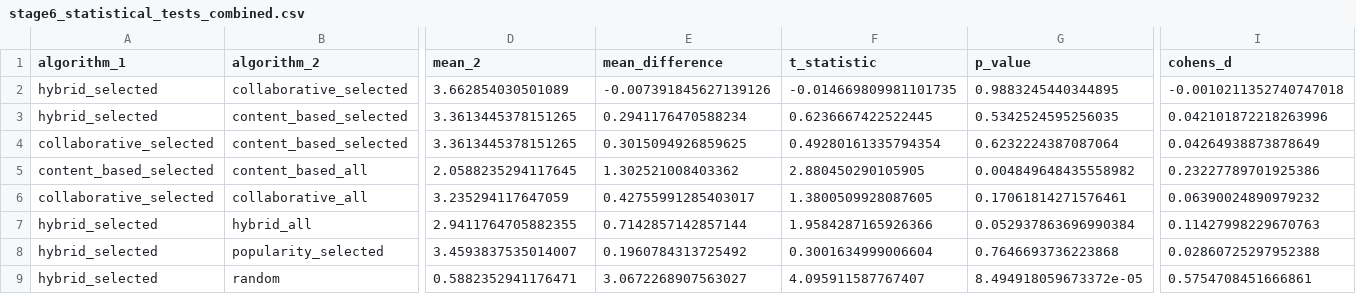
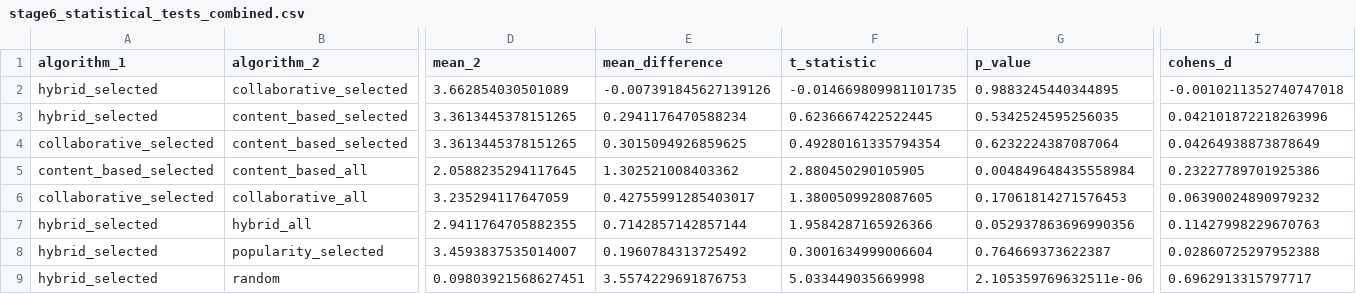
Before and after one commit to mardhiat/PKU_RECOMMENDER_APP, a CSV file: stage6_statistical_tests_combined.csv, drawn as a sheet; only a part is shown, gaps mark what is left out; the diff names each change by its address in the sheet, - before the commit and + after, or states it on an @@ line.

```diff
--- a/stage6_statistical_tests_combined.csv
+++ b/stage6_statistical_tests_combined.csv
-G5 (p_value): 0.004849648435558982
+G5 (p_value): 0.004849648435558984
-G6 (p_value): 0.17061814271576461
+G6 (p_value): 0.17061814271576453
-G7 (p_value): 0.052937863696990384
+G7 (p_value): 0.052937863696990356
-G8 (p_value): 0.7646693736223868
+G8 (p_value): 0.764669373622387
-D9 (mean_2): 0.5882352941176471
+D9 (mean_2): 0.09803921568627451
-E9 (mean_difference): 3.0672268907563027
+E9 (mean_difference): 3.5574229691876753
-F9 (t_statistic): 4.095911587767407
+F9 (t_statistic): 5.033449035669998
-G9 (p_value): 8.494918059673372e-05
+G9 (p_value): 2.105359769632511e-06
-I9 (cohens_d): 0.5754708451666861
+I9 (cohens_d): 0.6962913315797717
```
Also changed, not shown: 28 other files.
